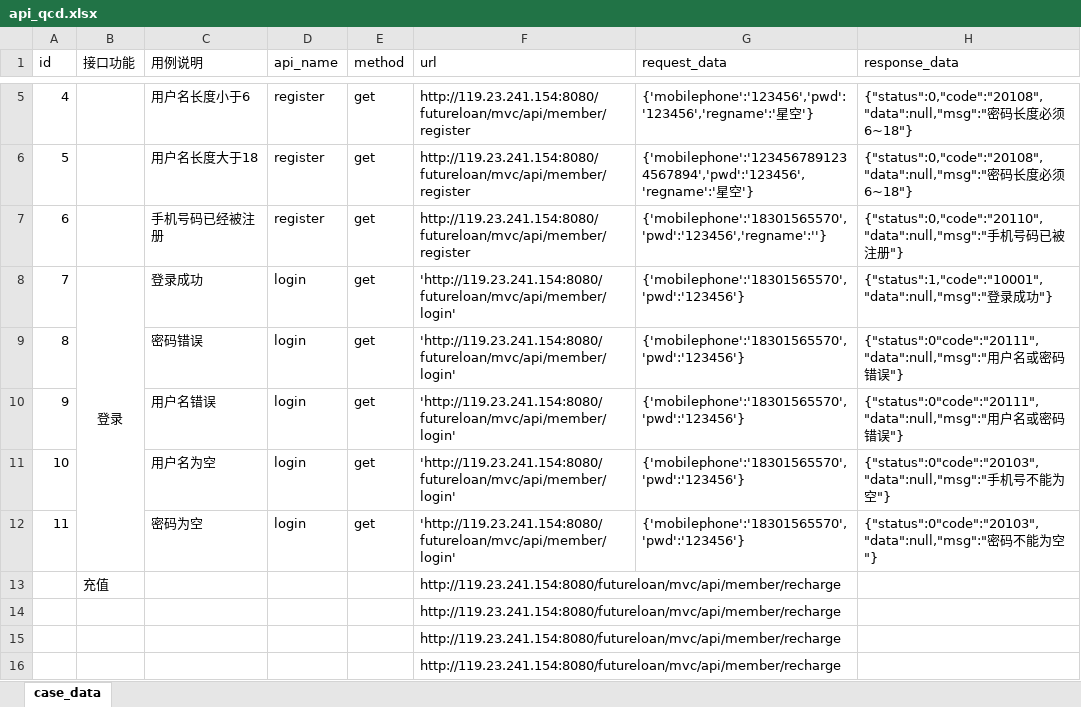
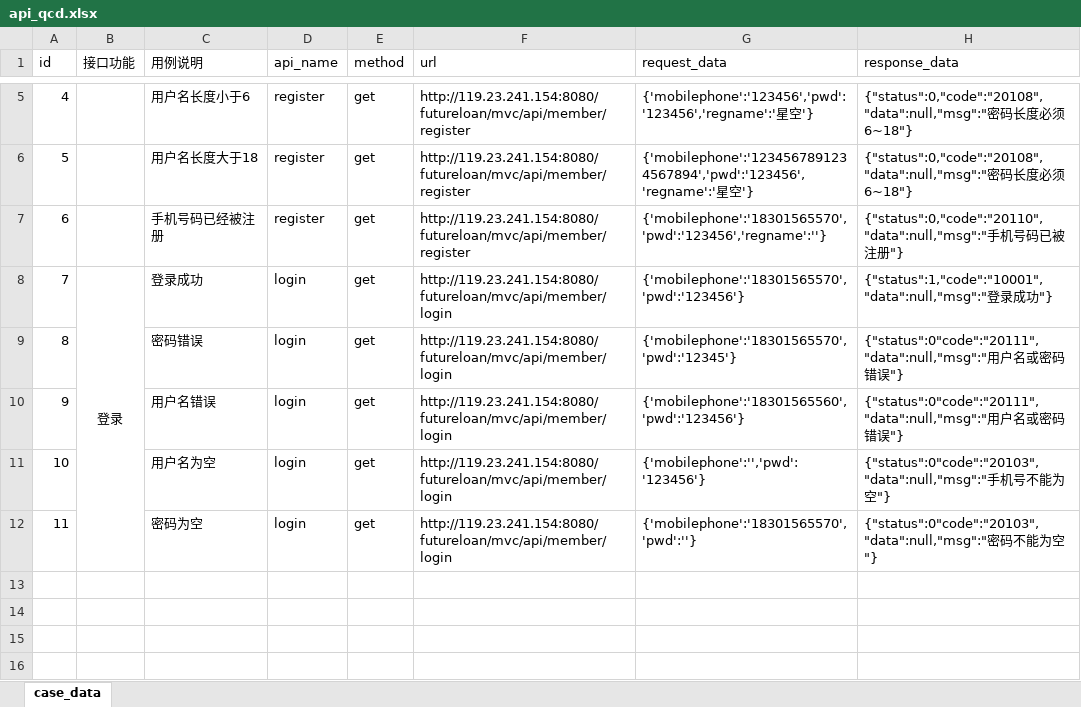
Before and after one commit to zhaozongzhao/dryorkApp, an Excel workbook: python3_api_framework/TestDatas/api_qcd.xlsx, sheet case_data, drawn as a sheet; only a part is shown, gaps mark what is left out; values as stored, in another font and other column widths than the file's, no borders; the diff names each change by its address in the sheet, - before the commit and + after, or states it on an @@ line.

```diff
--- a/python3_api_framework/TestDatas/api_qcd.xlsx (sheet case_data)
+++ b/python3_api_framework/TestDatas/api_qcd.xlsx (sheet case_data)
-F8:F12 (url): 'http://119.23.241.154:8080/futureloan/mvc/api/member/login'
+F8:F12 (url): http://119.23.241.154:8080/futureloan/mvc/api/member/login
-G9 (request_data): {'mobilephone':'18301565570','pwd':'123456'}
+G9 (request_data): {'mobilephone':'18301565570','pwd':'12345'}
-G10 (request_data): {'mobilephone':'18301565570','pwd':'123456'}
+G10 (request_data): {'mobilephone':'18301565560','pwd':'123456'}
-G11 (request_data): {'mobilephone':'18301565570','pwd':'123456'}
+G11 (request_data): {'mobilephone':'','pwd':'123456'}
-G12 (request_data): {'mobilephone':'18301565570','pwd':'123456'}
+G12 (request_data): {'mobilephone':'18301565570','pwd':''}
-row 13:  | 充值 |  |  |  | http://119.23.241.154:8080/futureloan/mvc/api/member/recharge
-row 14:  |  |  |  |  | http://119.23.241.154:8080/futureloan/mvc/api/member/recharge
-row 15:  |  |  |  |  | http://119.23.241.154:8080/futureloan/mvc/api/member/recharge
-row 16:  |  |  |  |  | http://119.23.241.154:8080/futureloan/mvc/api/member/recharge
```
Also changed, not shown: 6 other files.
